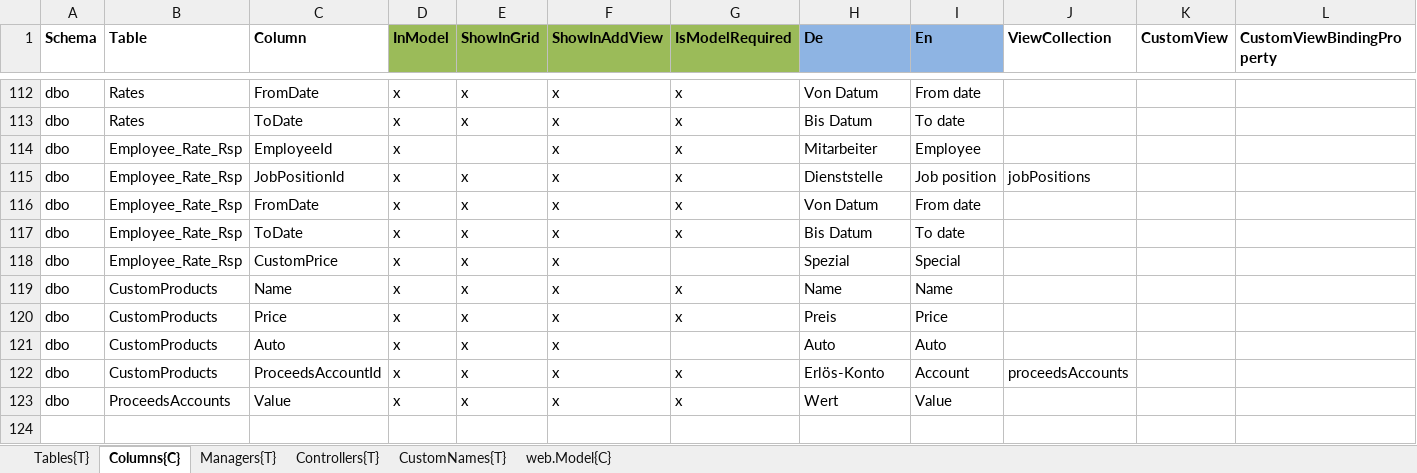
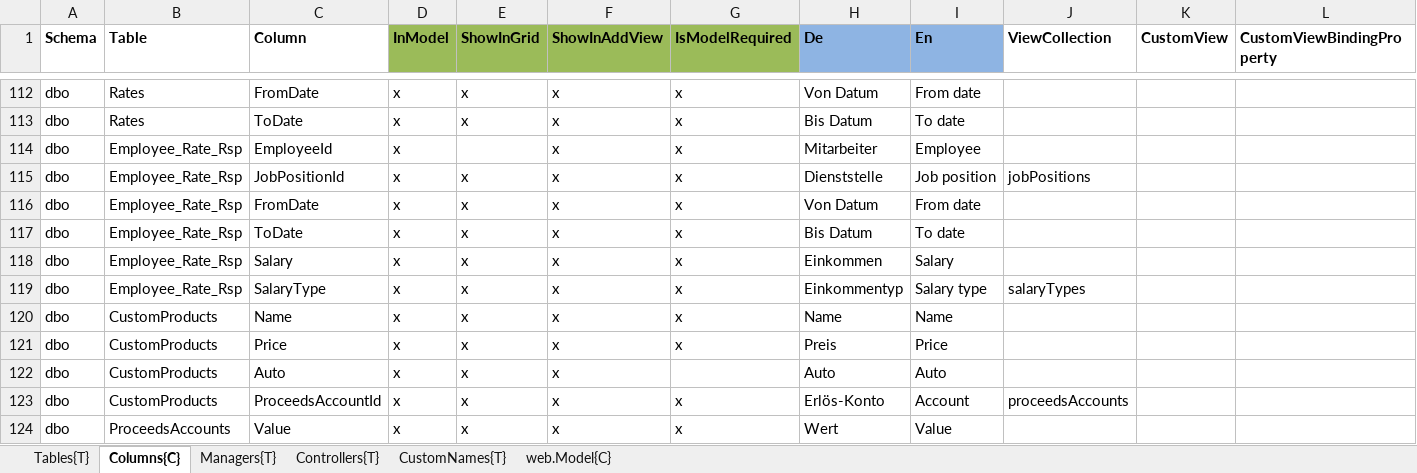
Before and after one commit to HedinRakot/Zierer, an Excel workbook: ProfiCraftsman/ProfiCraftsman/Generation/ProfiCraftsman.Generation/Declarations/Stammdaten.xlsx, sheet Columns{C}, drawn as a sheet; only a part is shown, gaps mark what is left out; values as stored, in another font and other column widths than the file's, no borders; rows hold the shown columns only; the diff names each change by its address in the sheet, - before the commit and + after, or states it on an @@ line.

Commit message:
Profit reports employee salary

```diff
--- a/ProfiCraftsman/ProfiCraftsman/Generation/ProfiCraftsman.Generation/Declarations/Stammdaten.xlsx (sheet Columns{C})
+++ b/ProfiCraftsman/ProfiCraftsman/Generation/ProfiCraftsman.Generation/Declarations/Stammdaten.xlsx (sheet Columns{C})
-C118 (Column): CustomPrice
+C118 (Column): Salary
-G118 (IsModelRequired): (empty)
+G118 (IsModelRequired): x
-H118 (De): Spezial
+H118 (De): Einkommen
-I118 (En): Special
+I118 (En): Salary
+row 119: dbo | Employee_Rate_Rsp | SalaryType | x | x | x | x | Einkommentyp | Salary type | salaryTypes
```
Also changed, not shown: sheet Tables{T}, 40 other files.
